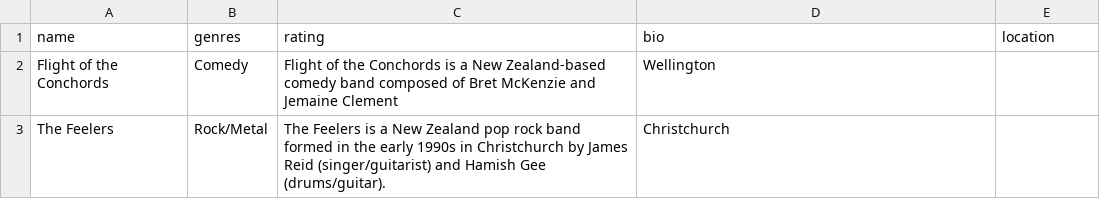
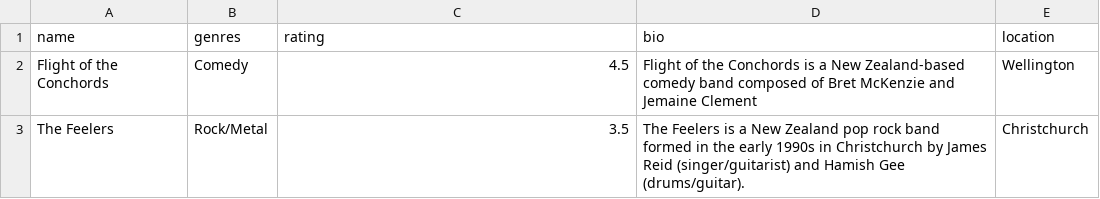
Before and after one commit to OpenPolytechnicBITProjectGroup/Resources, a CSV file: Database_files/artists.csv, drawn as a sheet.

Commit message:
Update artists.csv

```diff
--- a/Database_files/artists.csv
+++ b/Database_files/artists.csv
@@ -1,3 +1,3 @@
 name,genres,rating,bio,location
-Flight of the Conchords,Comedy,Flight of the Conchords is a New Zealand-based comedy band composed of Bret McKenzie and Jemaine Clement,Wellington
-The Feelers,Rock/Metal,The Feelers is a New Zealand pop rock band formed in the early 1990s in Christchurch by James Reid (singer/guitarist) and Hamish Gee (drums/guitar).,Christchurch
+Flight of the Conchords,Comedy,4.5,Flight of the Conchords is a New Zealand-based comedy band composed of Bret McKenzie and Jemaine Clement,Wellington
+The Feelers,Rock/Metal,3.5,The Feelers is a New Zealand pop rock band formed in the early 1990s in Christchurch by James Reid (singer/guitarist) and Hamish Gee (drums/guitar).,Christchurch
```
